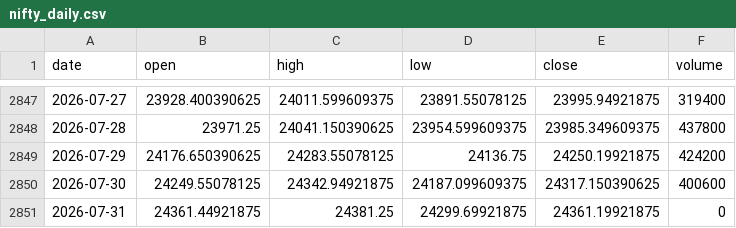
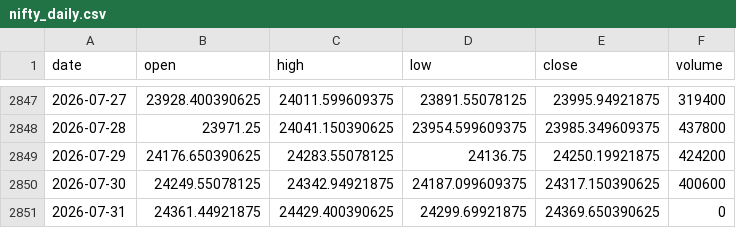
Before and after one commit to zetaaztra/David-ML, a CSV file: data/nifty_daily.csv, drawn as a sheet; only a part is shown, gaps mark what is left out.

Commit message:
Auto-sync: Market data update 2026-07-31 09:25

```diff
--- a/data/nifty_daily.csv
+++ b/data/nifty_daily.csv
@@ -2850,2 +2850,2 @@ date,open,high,low,close,volume
 2026-07-30,24249.55078125,24342.94921875,24187.099609375,24317.150390625,400600
-2026-07-31,24361.44921875,24381.25,24299.69921875,24361.19921875,0
+2026-07-31,24361.44921875,24429.400390625,24299.69921875,24369.650390625,0
```
Also changed, not shown: data/vix_daily.csv.
